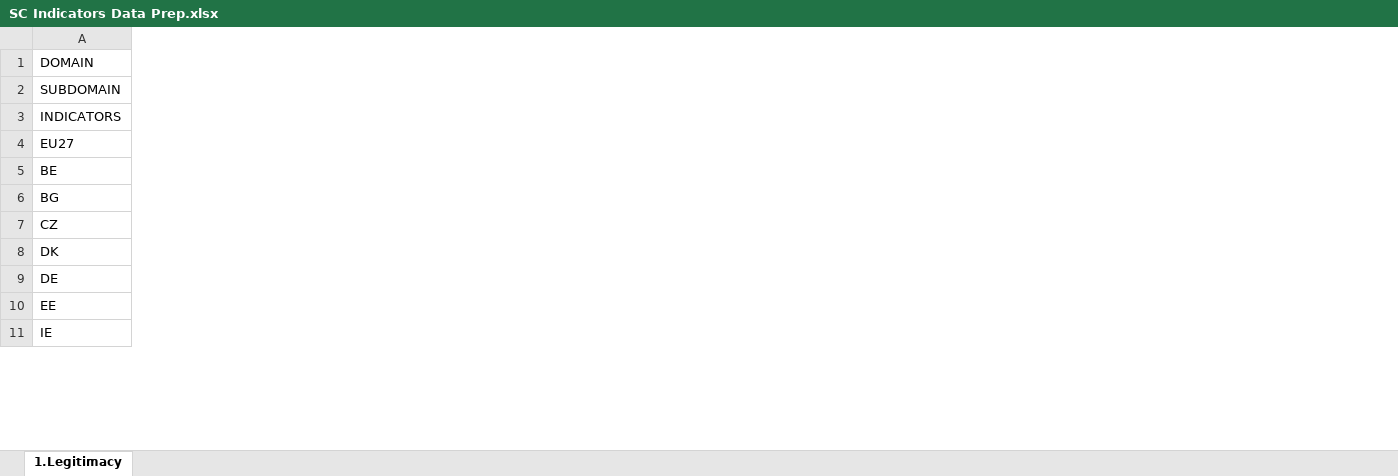
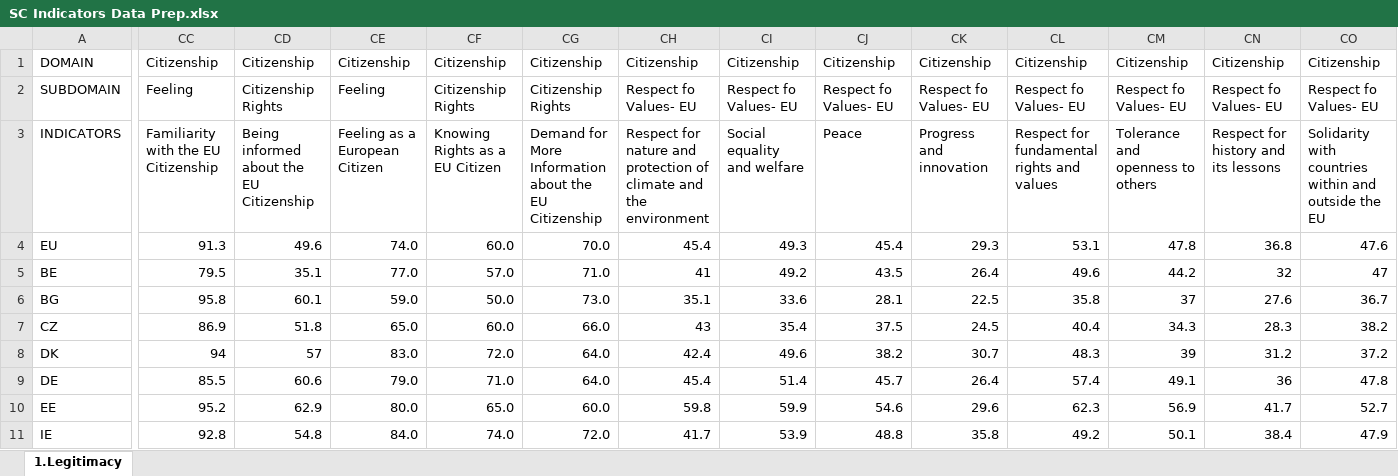
Before and after one commit to urbanhobbit/CS-Index-01, an Excel workbook: SC Indicators Data Prep.xlsx, sheet 1.Legitimacy, drawn as a sheet; only a part is shown, gaps mark what is left out; values as stored, in another font and other column widths than the file's, no borders; the diff covers the shown part only; the diff names each change by its address in the sheet, - before the commit and + after, or states it on an @@ line.

```diff
--- a/SC Indicators Data Prep.xlsx (sheet 1.Legitimacy)
+++ b/SC Indicators Data Prep.xlsx (sheet 1.Legitimacy)
+column CC, rows 1-11: Citizenship | Feeling | Familiarity with the EU Citizenship | 91.3 | 79.5 | 95.8 | 86.9 | 94 | 85.5 | 95.2 | 92.8
+column CD, rows 1-11: Citizenship | Citizenship Rights | Being informed about the EU Citizenship | 49.6 | 35.1 | 60.1 | 51.8 | 57 | 60.6 | 62.9 | 54.8
+column CE, rows 1-11: Citizenship | Feeling | Feeling as a European Citizen | 74.0 | 77.0 | 59.0 | 65.0 | 83.0 | 79.0 | 80.0 | 84.0
+column CF, rows 1-11: Citizenship | Citizenship Rights | Knowing Rights as a EU Citizen | 60.0 | 57.0 | 50.0 | 60.0 | 72.0 | 71.0 | 65.0 | 74.0
+column CG, rows 1-11: Citizenship | Citizenship Rights | Demand for More Information about the EU Citizenship | 70.0 | 71.0 | 73.0 | 66.0 | 64.0 | 64.0 | 60.0 | 72.0
+column CH, rows 1-11: Citizenship | Respect fo Values- EU | Respect for nature and protection of climate and the environment | 45.4 | 41 | 35.1 | 43 | 42.4 | 45.4 | 59.8 | 41.7
+column CI, rows 1-11: Citizenship | Respect fo Values- EU | Social equality and welfare | 49.3 | 49.2 | 33.6 | 35.4 | 49.6 | 51.4 | 59.9 | 53.9
+column CJ, rows 1-11: Citizenship | Respect fo Values- EU | Peace | 45.4 | 43.5 | 28.1 | 37.5 | 38.2 | 45.7 | 54.6 | 48.8
+column CK, rows 1-11: Citizenship | Respect fo Values- EU | Progress and innovation | 29.3 | 26.4 | 22.5 | 24.5 | 30.7 | 26.4 | 29.6 | 35.8
+column CL, rows 1-11: Citizenship | Respect fo Values- EU | Respect for fundamental rights and values | 53.1 | 49.6 | 35.8 | 40.4 | 48.3 | 57.4 | 62.3 | 49.2
+column CM, rows 1-11: Citizenship | Respect fo Values- EU | Tolerance and openness to others | 47.8 | 44.2 | 37 | 34.3 | 39 | 49.1 | 56.9 | 50.1
+column CN, rows 1-11: Citizenship | Respect fo Values- EU | Respect for history and its lessons | 36.8 | 32 | 27.6 | 28.3 | 31.2 | 36 | 41.7 | 38.4
+column CO, rows 1-11: Citizenship | Respect fo Values- EU | Solidarity with countries within and outside the EU | 47.6 | 47 | 36.7 | 38.2 | 37.2 | 47.8 | 52.7 | 47.9
-A4: EU27
+A4: EU
```
Also changed, not shown: 2 added columns and 2 edited cells elsewhere in this sheet, 1 other file.
